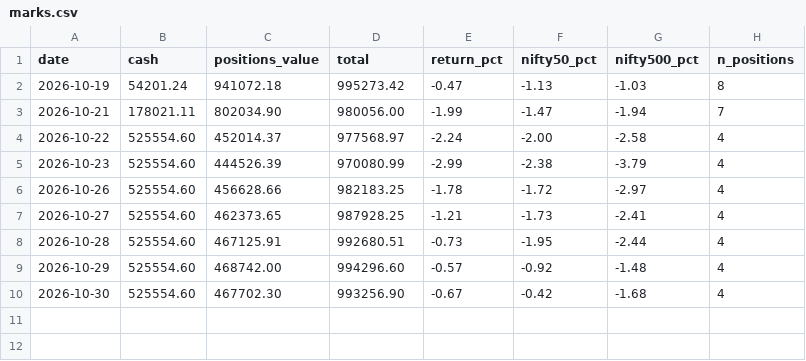
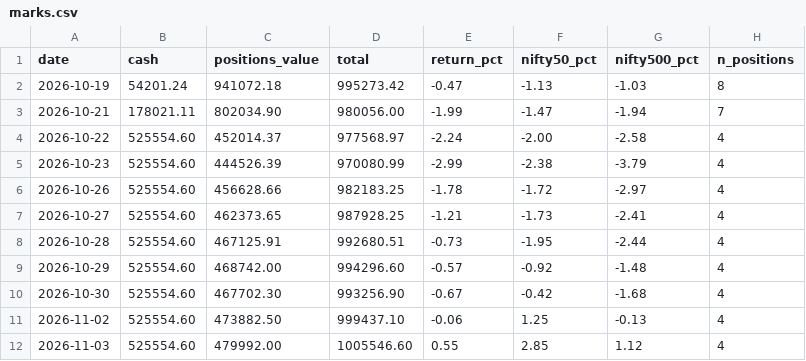
Before and after one commit to Akash-Modi104/paper-ledger, a CSV file: marks.csv, drawn as a sheet.

```diff
--- a/marks.csv
+++ b/marks.csv
@@ -10 +10,3 @@ date,cash,positions_value,total,return_pct,nifty50_pct,nifty500_pct,n_positions
 2026-10-30,525554.60,467702.30,993256.90,-0.67,-0.42,-1.68,4
+2026-11-02,525554.60,473882.50,999437.10,-0.06,1.25,-0.13,4
+2026-11-03,525554.60,479992.00,1005546.60,0.55,2.85,1.12,4
```
Also changed, not shown: 4 other files.
